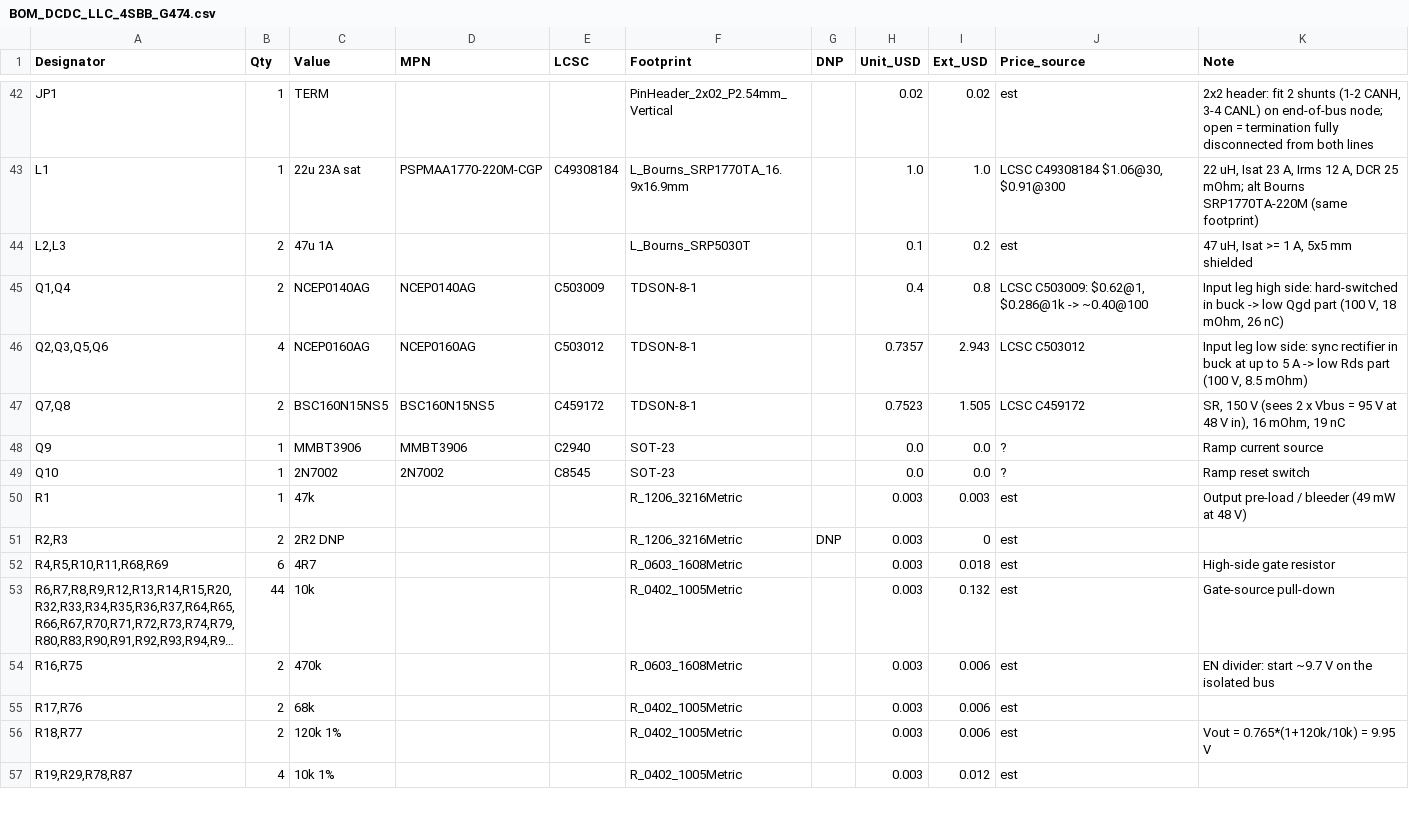
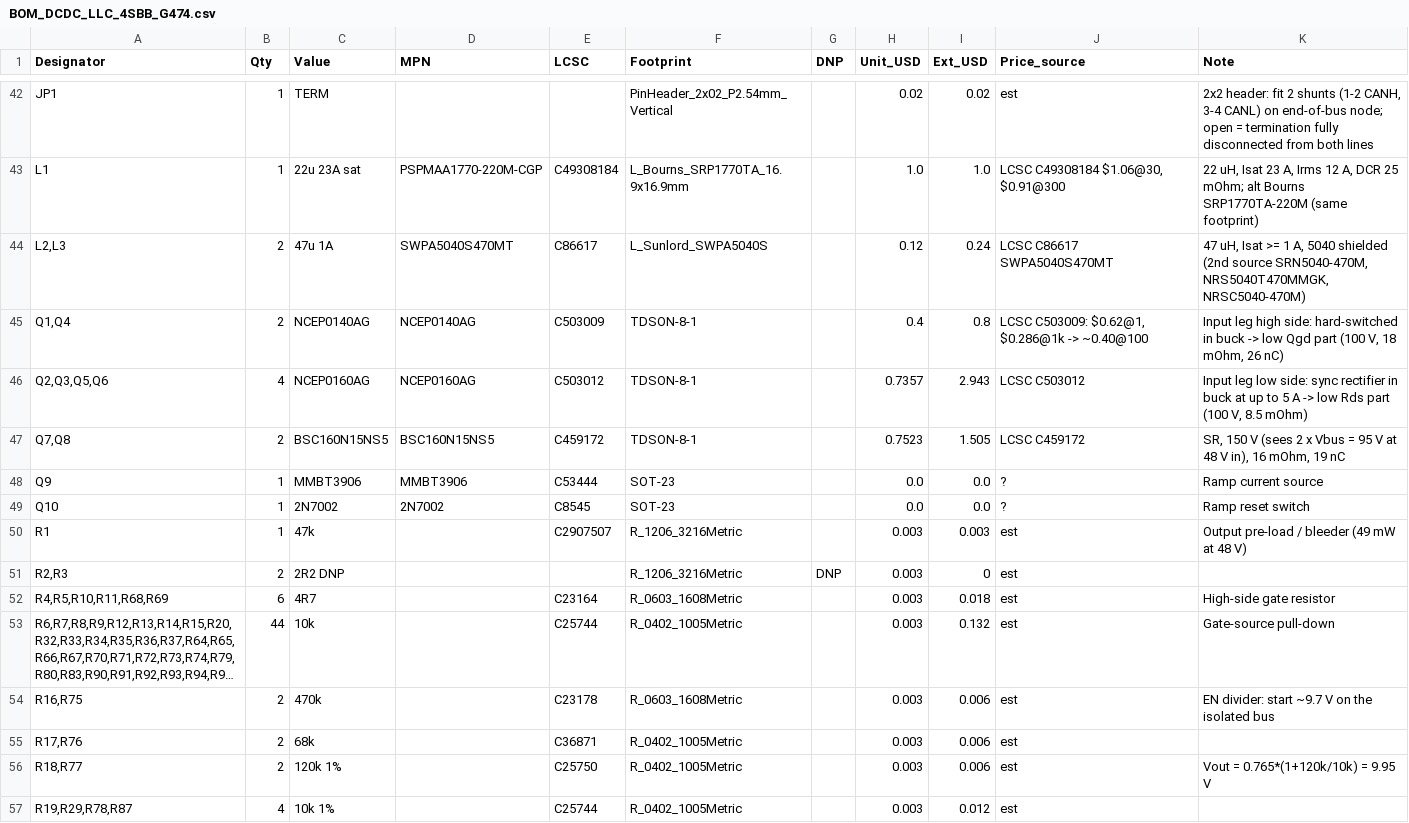
Before and after one commit to shousei01/dcdc_converter, a CSV file: 01_hardware/bom/BOM_DCDC_LLC_4SBB_G474.csv, drawn as a sheet; only a part is shown, gaps mark what is left out; long unchanged cells end in …; the diff covers the shown part only; the diff names each change by its address in the sheet, - before the commit and + after, or states it on an @@ line.

```diff
--- a/01_hardware/bom/BOM_DCDC_LLC_4SBB_G474.csv
+++ b/01_hardware/bom/BOM_DCDC_LLC_4SBB_G474.csv
-D44 (MPN): (empty)
+D44 (MPN): SWPA5040S470MT
-E44 (LCSC): (empty)
+E44 (LCSC): C86617
-F44 (Footprint): L_Bourns_SRP5030T
+F44 (Footprint): L_Sunlord_SWPA5040S
-H44 (Unit_USD): 0.1
+H44 (Unit_USD): 0.12
-I44 (Ext_USD): 0.2
+I44 (Ext_USD): 0.24
-J44 (Price_source): est
+J44 (Price_source): LCSC C86617 SWPA5040S470MT
-K44 (Note): …1 A, 5x5 mm shielded
+K44 (Note): …1 A, 5040 shielded (2nd source SRN5040-470M, NRS5040T470MMGK, NRSC5040-470M)
-E48 (LCSC): C2940
+E48 (LCSC): C53444
-E50 (LCSC): (empty)
+E50 (LCSC): C2907507
-E52 (LCSC): (empty)
+E52 (LCSC): C23164
-E53 (LCSC): (empty)
+E53 (LCSC): C25744
-E54 (LCSC): (empty)
+E54 (LCSC): C23178
-E55 (LCSC): (empty)
+E55 (LCSC): C36871
-E56 (LCSC): (empty)
+E56 (LCSC): C25750
-E57 (LCSC): (empty)
+E57 (LCSC): C25744
```
Also changed, not shown: 56 edited cells elsewhere in this file, 01_hardware/fabrication/BOM_JLCPCB_DCDC_LLC_4SBB_G474.csv, 01_hardware/fabrication/DCDC_LLC_4SBB_G474_CPL.csv, 30 other files.
